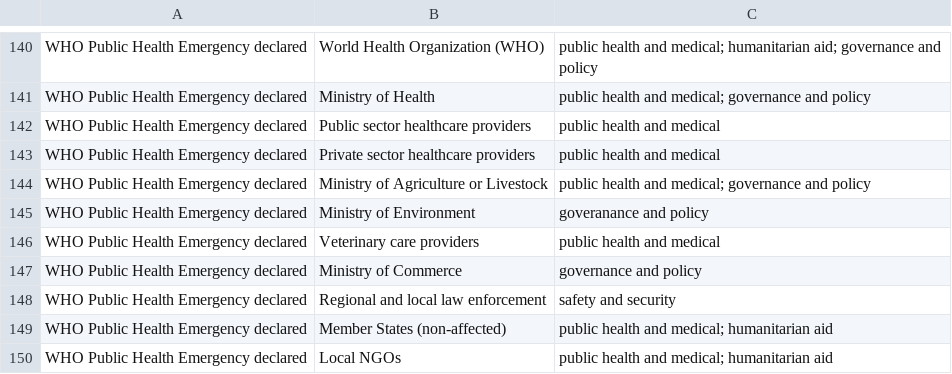
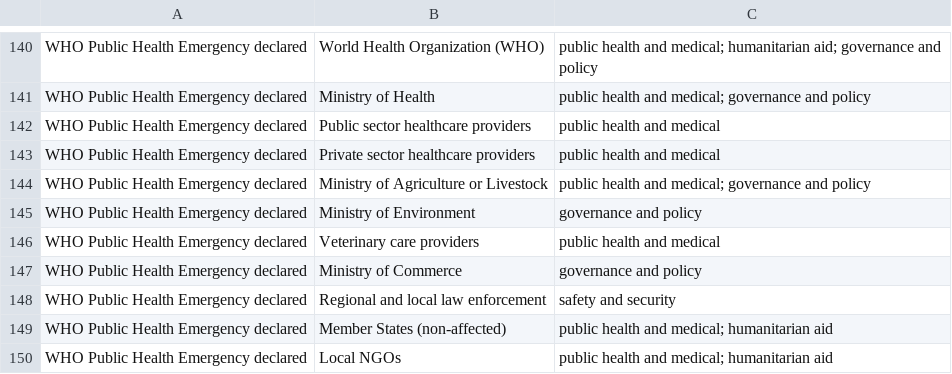
Before and after one commit to talus-analytics-bus/bioscenarios-stakeholders, a TSV file: data/roles.tsv, drawn as a sheet; only a part is shown, gaps mark what is left out.

Commit message:
fix typo

```diff
--- a/data/roles.tsv
+++ b/data/roles.tsv
@@ -144,3 +144,3 @@ WHO Public Health Emergency declared	Private sector healthcare providers	public
 WHO Public Health Emergency declared	Ministry of Agriculture or Livestock	public health and medical; governance and policy
-WHO Public Health Emergency declared	Ministry of Environment	goveranance and policy
+WHO Public Health Emergency declared	Ministry of Environment	governance and policy
 WHO Public Health Emergency declared	Veterinary care providers	public health and medical
```
